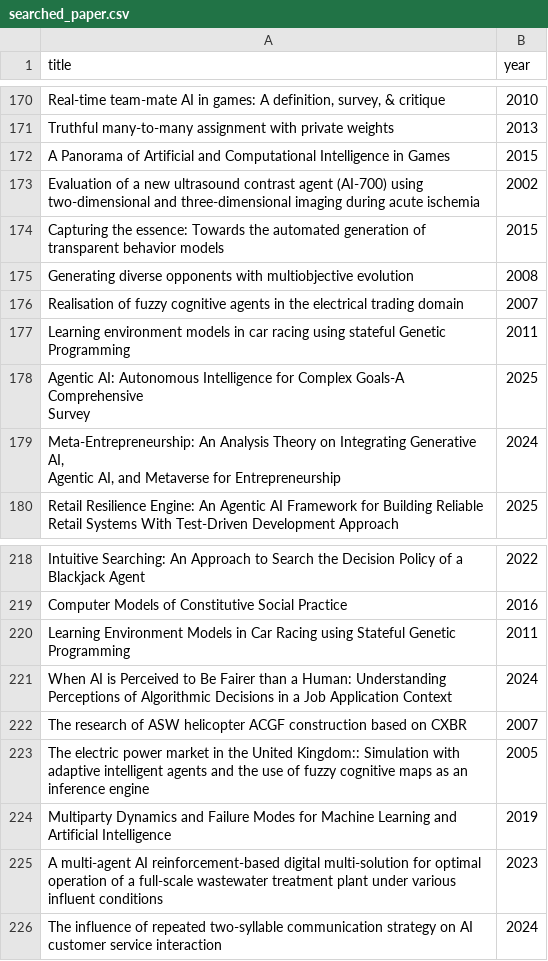
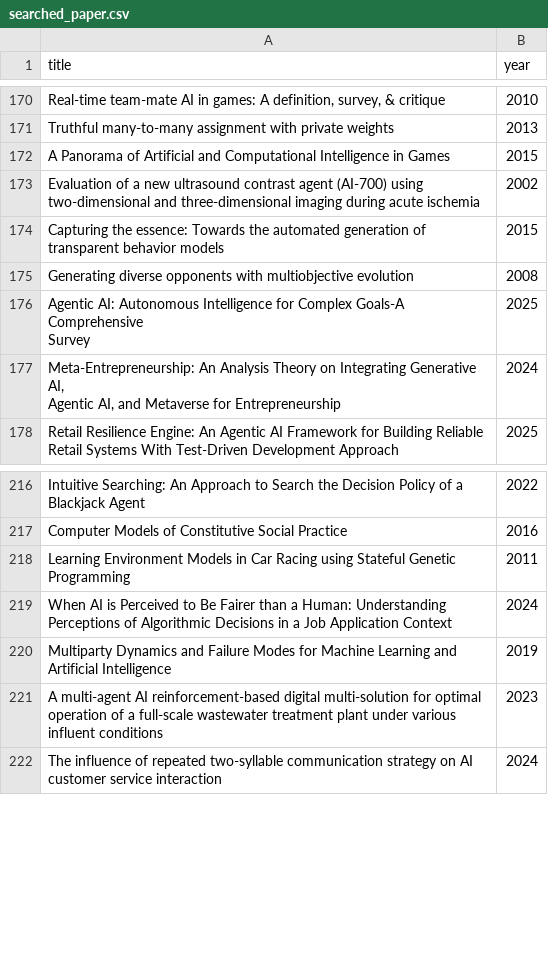
Before and after one commit to MODAL-UNINA/AgenAI-literature-search, a CSV file: searched_paper.csv, drawn as a sheet; only a part is shown, gaps mark what is left out.

Commit message:
Add files via upload

```diff
--- a/searched_paper.csv
+++ b/searched_paper.csv
@@ -175,4 +175,2 @@ Capturing the essence: Towards the automated generation of transparent behavior
 Generating diverse opponents with multiobjective evolution,2008
-Realisation of fuzzy cognitive agents in the electrical trading domain,2007
-Learning environment models in car racing using stateful Genetic Programming,2011
 "Agentic AI: Autonomous Intelligence for Complex Goals-A Comprehensive
@@ -248,6 +246,2 @@ Programming",2011
 Perceptions of Algorithmic Decisions in a Job Application Context",2024
-The research of ASW helicopter ACGF construction based on CXBR,2007
-"The electric power market in the United Kingdom:: Simulation with
-adaptive intelligent agents and the use of fuzzy cognitive maps as an
-inference engine",2005
 "Multiparty Dynamics and Failure Modes for Machine Learning and
```
